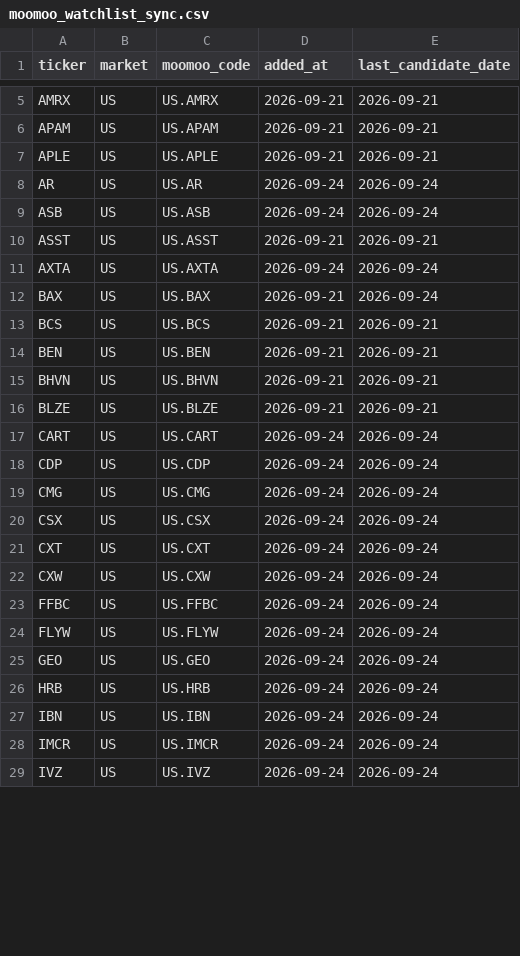
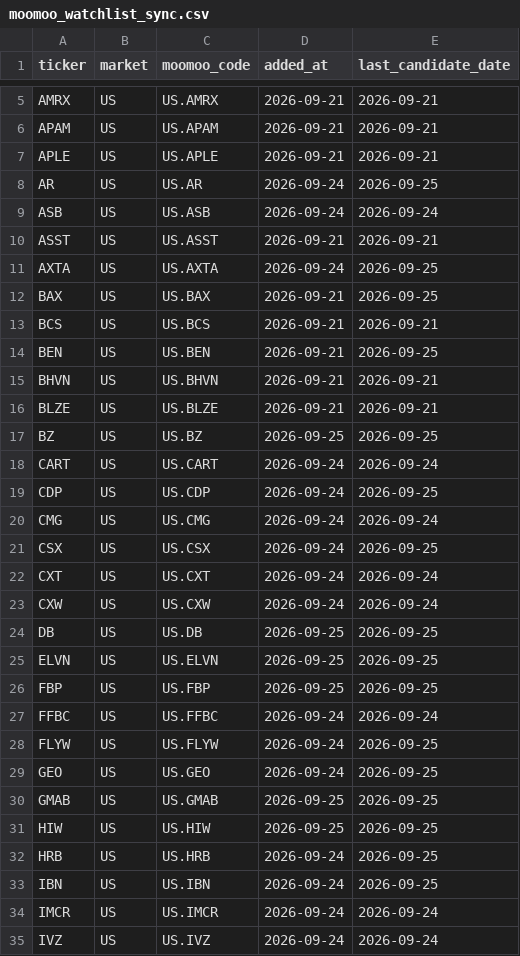
Before and after one commit to ishikawa238/Claude_Ishikawa, a CSV file: Investment/investment_support/moomoo_watchlist_sync.csv, drawn as a sheet; only a part is shown, gaps mark what is left out; the diff covers the shown part only.

Commit message:
Auto-commit (2026-09-30): Investment (1 files)

```diff
--- a/Investment/investment_support/moomoo_watchlist_sync.csv
+++ b/Investment/investment_support/moomoo_watchlist_sync.csv
@@ -7,22 +7,28 @@ APAM,US,US.APAM,2026-09-21,2026-09-21
 APLE,US,US.APLE,2026-09-21,2026-09-21
-AR,US,US.AR,2026-09-24,2026-09-24
+AR,US,US.AR,2026-09-24,2026-09-25
 ASB,US,US.ASB,2026-09-24,2026-09-24
 ASST,US,US.ASST,2026-09-21,2026-09-21
-AXTA,US,US.AXTA,2026-09-24,2026-09-24
-BAX,US,US.BAX,2026-09-21,2026-09-24
+AXTA,US,US.AXTA,2026-09-24,2026-09-25
+BAX,US,US.BAX,2026-09-21,2026-09-25
 BCS,US,US.BCS,2026-09-21,2026-09-21
-BEN,US,US.BEN,2026-09-21,2026-09-21
+BEN,US,US.BEN,2026-09-21,2026-09-25
 BHVN,US,US.BHVN,2026-09-21,2026-09-21
 BLZE,US,US.BLZE,2026-09-21,2026-09-21
+BZ,US,US.BZ,2026-09-25,2026-09-25
 CART,US,US.CART,2026-09-24,2026-09-24
-CDP,US,US.CDP,2026-09-24,2026-09-24
+CDP,US,US.CDP,2026-09-24,2026-09-25
 CMG,US,US.CMG,2026-09-24,2026-09-24
-CSX,US,US.CSX,2026-09-24,2026-09-24
+CSX,US,US.CSX,2026-09-24,2026-09-25
 CXT,US,US.CXT,2026-09-24,2026-09-24
 CXW,US,US.CXW,2026-09-24,2026-09-24
+DB,US,US.DB,2026-09-25,2026-09-25
+ELVN,US,US.ELVN,2026-09-25,2026-09-25
+FBP,US,US.FBP,2026-09-25,2026-09-25
 FFBC,US,US.FFBC,2026-09-24,2026-09-24
-FLYW,US,US.FLYW,2026-09-24,2026-09-24
-GEO,US,US.GEO,2026-09-24,2026-09-24
-HRB,US,US.HRB,2026-09-24,2026-09-24
-IBN,US,US.IBN,2026-09-24,2026-09-24
+FLYW,US,US.FLYW,2026-09-24,2026-09-25
+GEO,US,US.GEO,2026-09-24,2026-09-25
+GMAB,US,US.GMAB,2026-09-25,2026-09-25
+HIW,US,US.HIW,2026-09-25,2026-09-25
+HRB,US,US.HRB,2026-09-24,2026-09-25
+IBN,US,US.IBN,2026-09-24,2026-09-25
 IMCR,US,US.IMCR,2026-09-24,2026-09-24
```
Also changed, not shown: 6 added rows and 7 edited cells elsewhere in this file.
